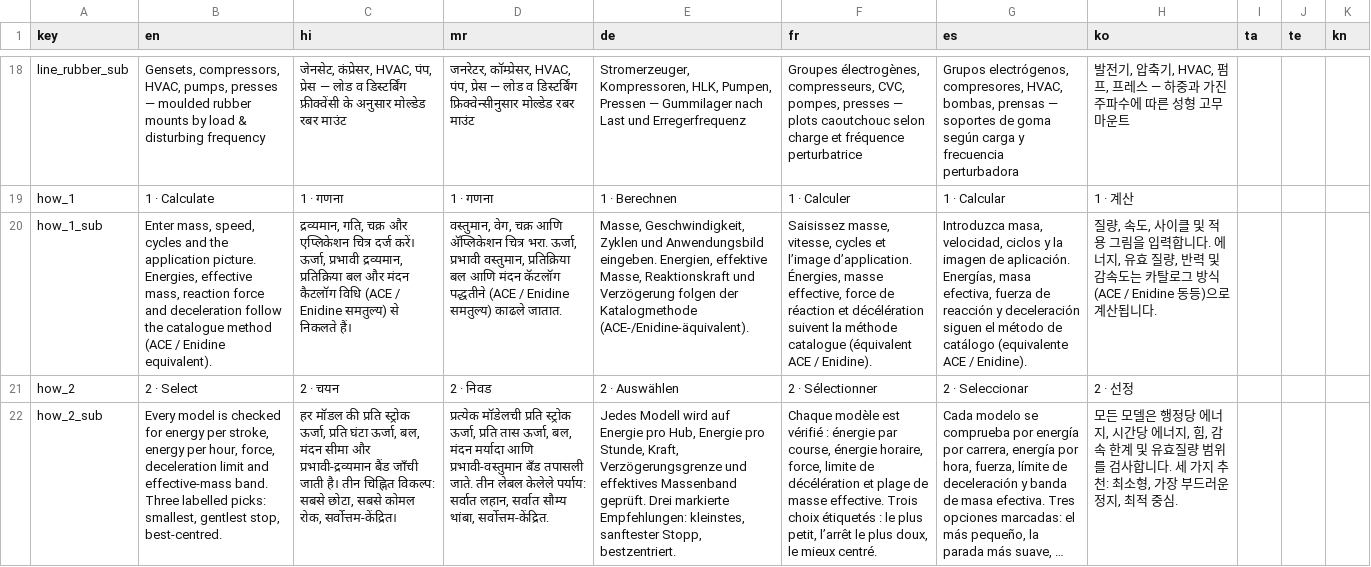
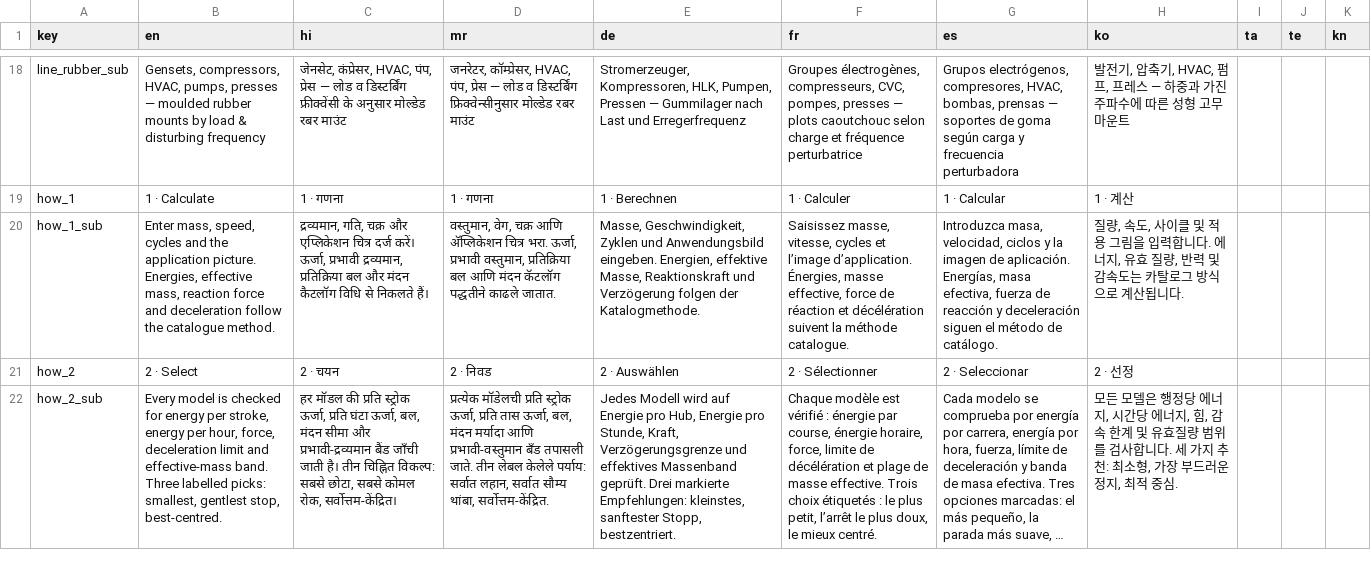
Before and after one commit to Paresh-Adavani/impactcal, a CSV file: data/translations.csv, drawn as a sheet; only a part is shown, gaps mark what is left out; long unchanged cells end in …; the diff names each change by its address in the sheet, - before the commit and + after, or states it on an @@ line.

```diff
--- a/data/translations.csv
+++ b/data/translations.csv
-B20 (en): …the catalogue method (ACE / Enidine equivalent).
+B20 (en): …the catalogue method.
-C20 (hi): …कैटलॉग विधि (ACE / Enidine समतुल्य) से निकलते…
+C20 (hi): …कैटलॉग विधि से निकलते…
-D20 (mr): …कॅटलॉग पद्धतीने (ACE / Enidine समतुल्य) काढले जातात.
+D20 (mr): …कॅटलॉग पद्धतीने काढले जातात.
-E20 (de): …folgen der Katalogmethode (ACE-/Enidine-äquivalent).
+E20 (de): …folgen der Katalogmethode.
-F20 (fr): …la méthode catalogue (équivalent ACE / Enidine).
+F20 (fr): …la méthode catalogue.
-G20 (es): …método de catálogo (equivalente ACE / Enidine).
+G20 (es): …método de catálogo.
-H20 (ko): …그 방식(ACE / Enidine 동등)으로 계…
+H20 (ko): …그 방식으로 계…
```
Also changed, not shown: 1 other file.
